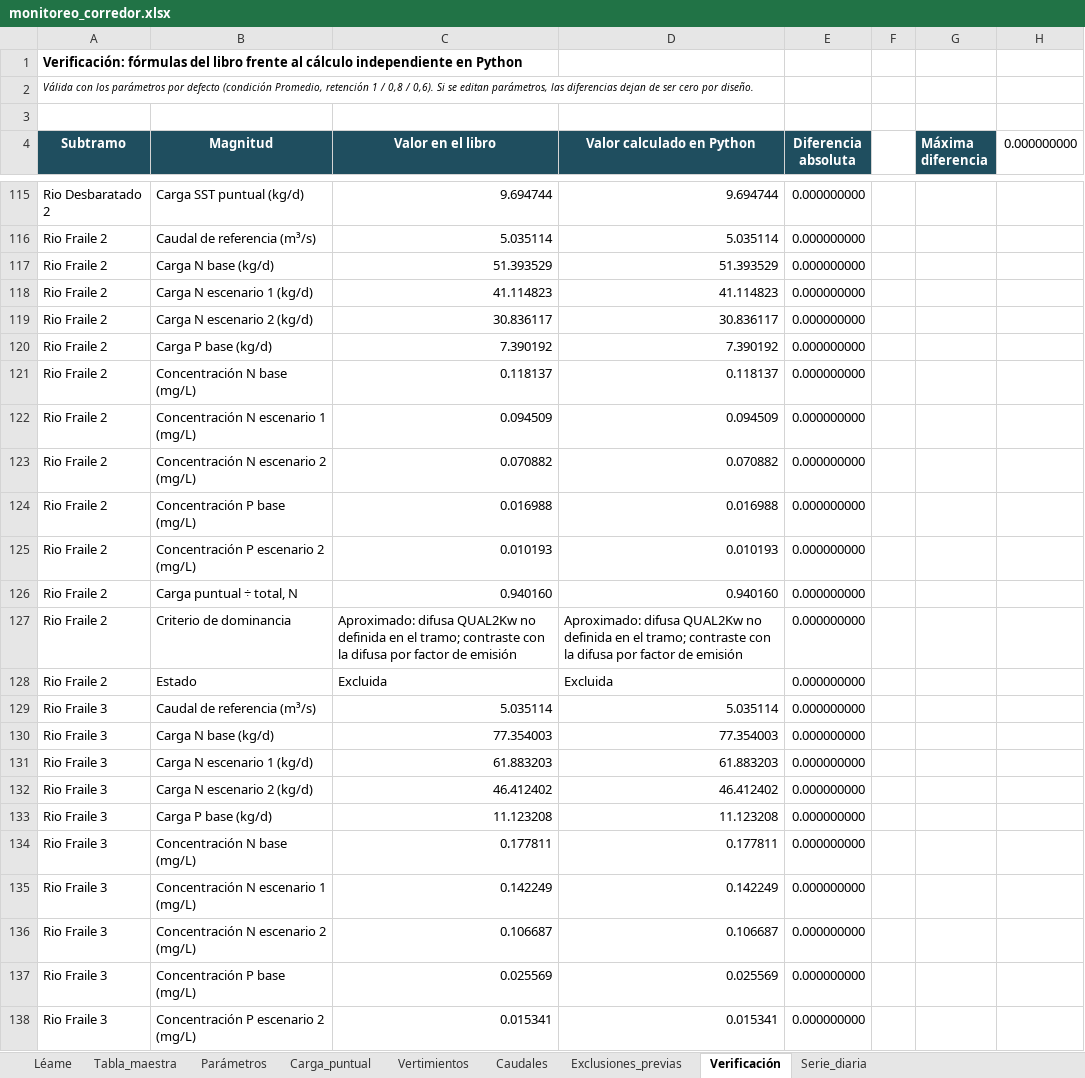
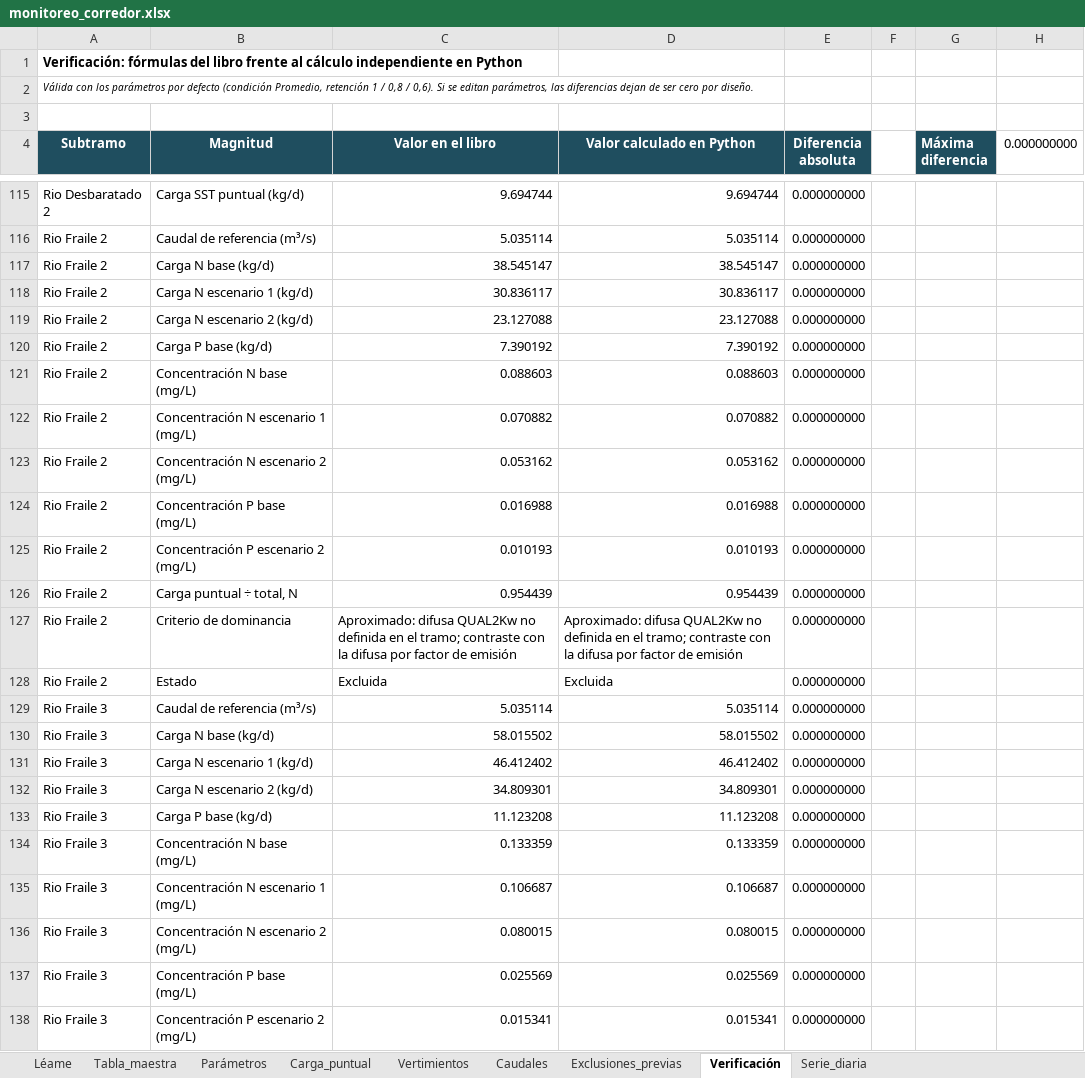
Before and after one commit to saulo1112/RioCauca_Baseline, an Excel workbook: docs/monitoreo_corredor.xlsx, sheet Verificación, drawn as a sheet; only a part is shown, gaps mark what is left out; values as stored, in another font and other column widths than the file's, no borders; removed rows and columns are numbered as before the commit, all else as after; the diff covers the shown part only; the diff names each change by its address in the sheet, - before the commit and + after, or states it on an @@ line.

```diff
--- a/docs/monitoreo_corredor.xlsx (sheet Verificación)
+++ b/docs/monitoreo_corredor.xlsx (sheet Verificación)
-C117 (Valor en el libro): 51.393529
+C117 (Valor en el libro): 38.545147
-D117 (Valor calculado en Python): 51.393529
+D117 (Valor calculado en Python): 38.545147
-row 118: Rio Fraile 2 | Carga N escenario 1 (kg/d) | 41.114823 | 41.114823 | 0.000000000
-B118 (Magnitud): Carga N escenario 2 (kg/d)
+B118 (Magnitud): Carga N escenario 1 (kg/d)
+row 119: Rio Fraile 2 | Carga N escenario 2 (kg/d) | 23.127088 | 23.127088 | 0.000000000
-C121 (Valor en el libro): 0.118137
+C121 (Valor en el libro): 0.088603
-D121 (Valor calculado en Python): 0.118137
+D121 (Valor calculado en Python): 0.088603
-row 122: Rio Fraile 2 | Concentración N escenario 1 (mg/L) | 0.094509 | 0.094509 | 0.000000000
-B122 (Magnitud): Concentración N escenario 2 (mg/L)
+B122 (Magnitud): Concentración N escenario 1 (mg/L)
+row 123: Rio Fraile 2 | Concentración N escenario 2 (mg/L) | 0.053162 | 0.053162 | 0.000000000
-C126 (Valor en el libro): 0.940160
+C126 (Valor en el libro): 0.954439
-D126 (Valor calculado en Python): 0.940160
+D126 (Valor calculado en Python): 0.954439
-C130 (Valor en el libro): 77.354003
+C130 (Valor en el libro): 58.015502
-D130 (Valor calculado en Python): 77.354003
+D130 (Valor calculado en Python): 58.015502
-row 131: Rio Fraile 3 | Carga N escenario 1 (kg/d) | 61.883203 | 61.883203 | 0.000000000
-B131 (Magnitud): Carga N escenario 2 (kg/d)
+B131 (Magnitud): Carga N escenario 1 (kg/d)
+row 132: Rio Fraile 3 | Carga N escenario 2 (kg/d) | 34.809301 | 34.809301 | 0.000000000
-C134 (Valor en el libro): 0.177811
+C134 (Valor en el libro): 0.133359
-D134 (Valor calculado en Python): 0.177811
+D134 (Valor calculado en Python): 0.133359
-row 135: Rio Fraile 3 | Concentración N escenario 1 (mg/L) | 0.142249 | 0.142249 | 0.000000000
-B135 (Magnitud): Concentración N escenario 2 (mg/L)
+B135 (Magnitud): Concentración N escenario 1 (mg/L)
+row 136: Rio Fraile 3 | Concentración N escenario 2 (mg/L) | 0.080015 | 0.080015 | 0.000000000
```
Also changed, not shown: 20 added rows, 20 removed rows and 60 edited cells elsewhere in this sheet, sheet Tabla_maestra, sheet Carga_puntual, sheet Exclusiones_previas, sheet Parámetros, sheet Léame, formulas that keep their value, 8 other files.
